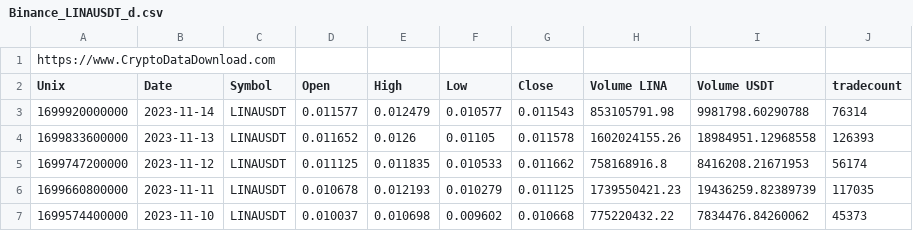
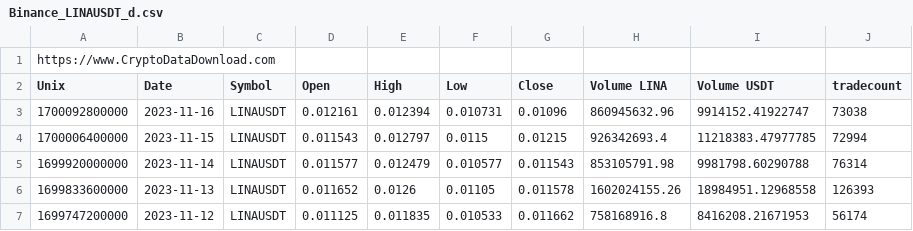
Before and after one commit to Delinester/CryptoCharter, a CSV file: bin/CryptoCharts/Charts/Binance_LINAUSDT_d.csv, drawn as a sheet; only a part is shown; the shorter side is filled out with more unchanged rows.

```diff
--- a/bin/CryptoCharts/Charts/Binance_LINAUSDT_d.csv
+++ b/bin/CryptoCharts/Charts/Binance_LINAUSDT_d.csv
@@ -2,2 +2,4 @@ https://www.CryptoDataDownload.com
 Unix,Date,Symbol,Open,High,Low,Close,Volume LINA,Volume USDT,tradecount
+1700092800000,2023-11-16,LINAUSDT,0.012161,0.012394,0.010731,0.01096,860945632.96,9914152.41922747,73038
+1700006400000,2023-11-15,LINAUSDT,0.011543,0.012797,0.0115,0.01215,926342693.4,11218383.47977785,72994
 1699920000000,2023-11-14,LINAUSDT,0.011577,0.012479,0.010577,0.011543,853105791.98,9981798.60290788,76314
```
Also changed, not shown: src/CryptoCharts/Charts/Binance_LINAUSDT_d.csv, 3 other files.
